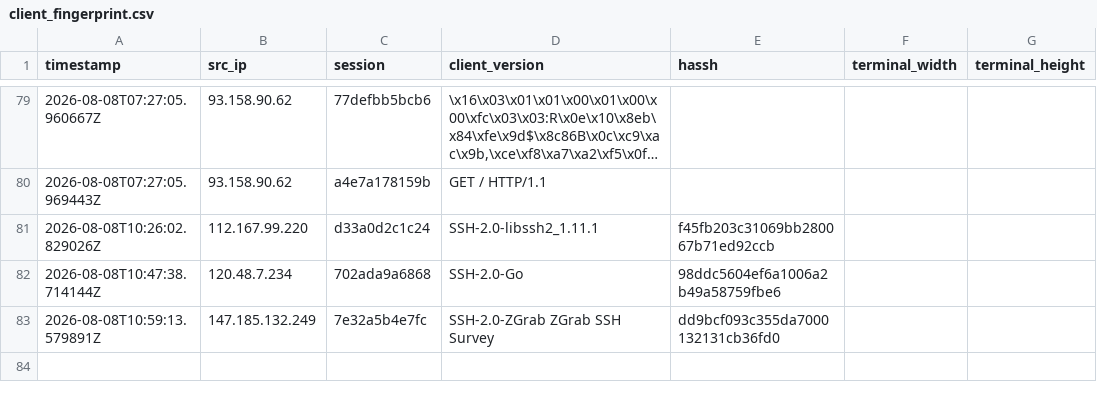
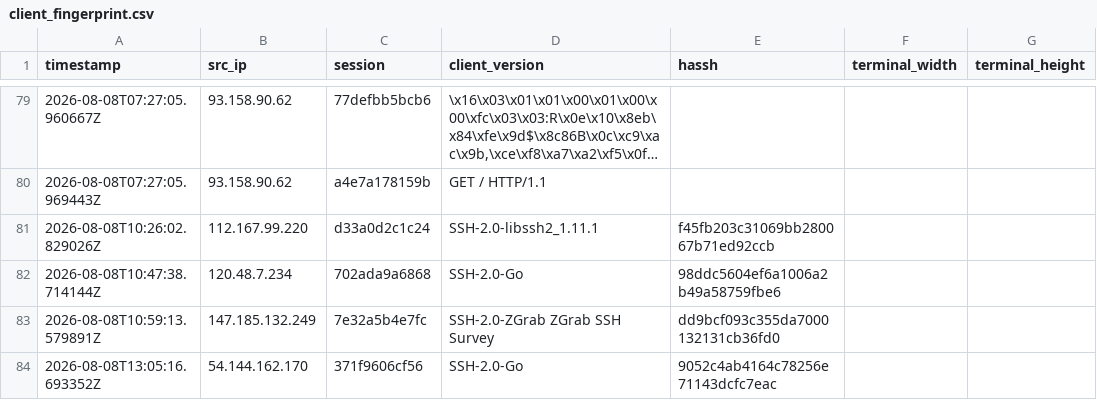
Before and after one commit to Prabhath-de/AWS_Honeypot, a CSV file: data/processed/client_fingerprint.csv, drawn as a sheet; only a part is shown, gaps mark what is left out; long unchanged cells end in …; the diff names each change by its address in the sheet, - before the commit and + after, or states it on an @@ line.

```diff
--- a/data/processed/client_fingerprint.csv
+++ b/data/processed/client_fingerprint.csv
+row 84: 2026-08-08T13:05:16.693352Z | 54.144.162.170 | 371f9606cf56 | SSH-2.0-Go | 9052c4ab4164c78256e71143dcfc7eac
```
Also changed, not shown: data/processed/geoip_asn.csv, data/processed/session_summary.csv, 3 other files.
